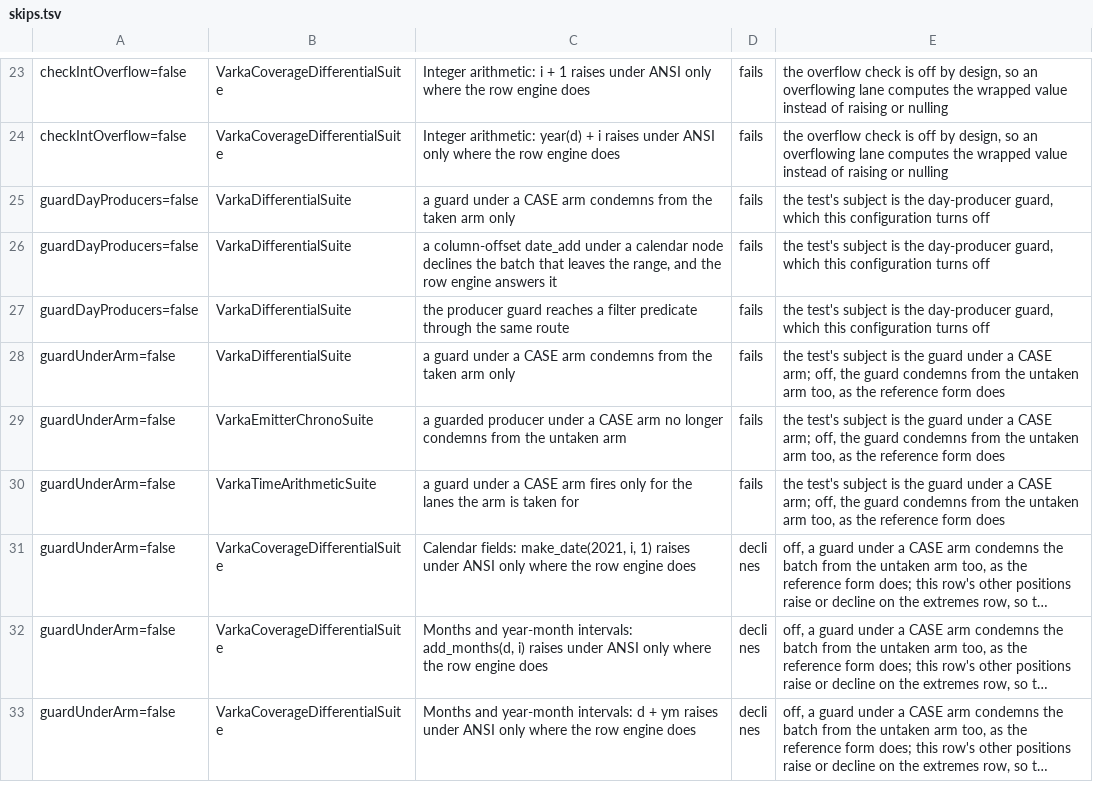
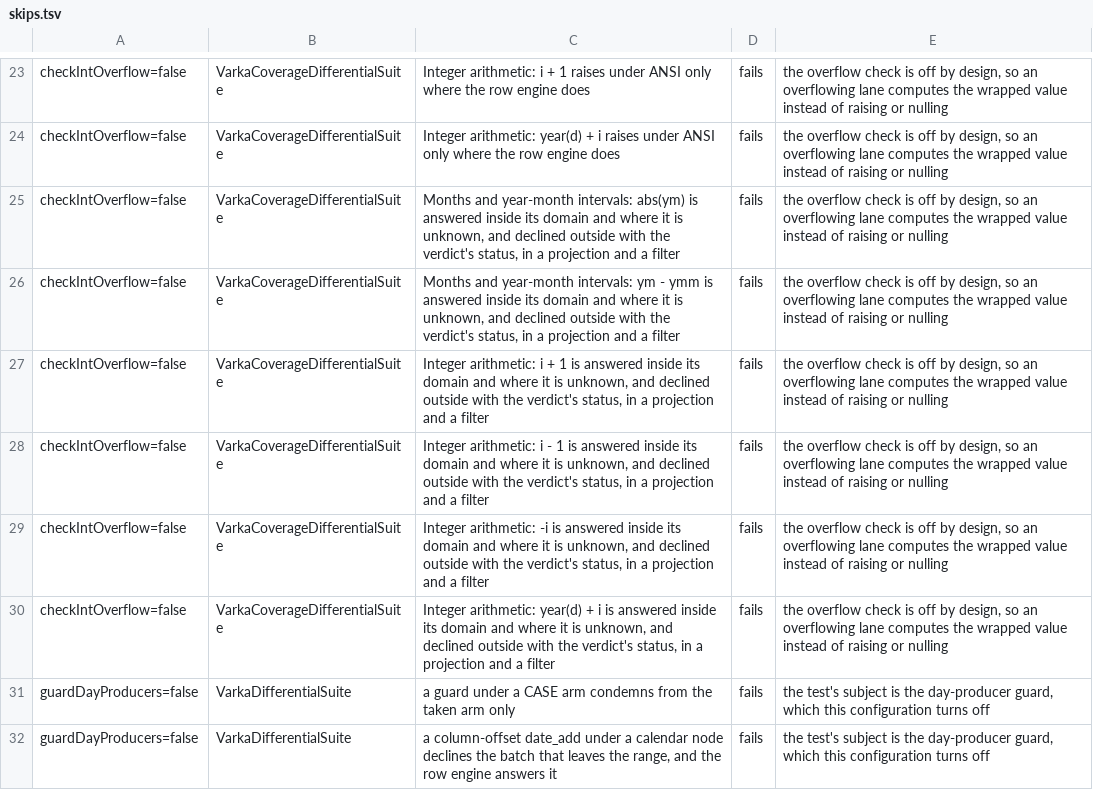
Before and after one commit to MaxGekk/spark, a TSV file: sql/varka/matrix/skips.tsv, drawn as a sheet; only a part is shown, gaps mark what is left out; the shorter side is filled out with more unchanged rows; long unchanged cells end in ….

```diff
--- a/sql/varka/matrix/skips.tsv
+++ b/sql/varka/matrix/skips.tsv
@@ -24,2 +24,8 @@ checkIntOverflow=false	VarkaCoverageDifferentialSuite	Integer arithmetic: i + 1
 checkIntOverflow=false	VarkaCoverageDifferentialSuite	Integer arithmetic: year(d) + i raises under ANSI only where the row engine does	fails	the overflow check is off by design, so an overflowing lane computes the wrapped value instead of raising or nulling
+checkIntOverflow=false	VarkaCoverageDifferentialSuite	Months and year-month intervals: abs(ym) is answered inside its domain and where it is unknown, and declined outside with the verdict's status, in a projection and a filter	fails	the overflow check is off by design, so an overflowing lane computes the wrapped value instead of raising or nulling
+checkIntOverflow=false	VarkaCoverageDifferentialSuite	Months and year-month intervals: ym - ymm is answered inside its domain and where it is unknown, and declined outside with the verdict's status, in a projection and a filter	fails	the overflow check is off by design, so an overflowing lane computes the wrapped value instead of raising or nulling
+checkIntOverflow=false	VarkaCoverageDifferentialSuite	Integer arithmetic: i + 1 is answered inside its domain and where it is unknown, and declined outside with the verdict's status, in a projection and a filter	fails	the overflow check is off by design, so an overflowing lane computes the wrapped value instead of raising or nulling
+checkIntOverflow=false	VarkaCoverageDifferentialSuite	Integer arithmetic: i - 1 is answered inside its domain and where it is unknown, and declined outside with the verdict's status, in a projection and a filter	fails	the overflow check is off by design, so an overflowing lane computes the wrapped value instead of raising or nulling
+checkIntOverflow=false	VarkaCoverageDifferentialSuite	Integer arithmetic: -i is answered inside its domain and where it is unknown, and declined outside with the verdict's status, in a projection and a filter	fails	the overflow check is off by design, so an overflowing lane computes the wrapped value instead of raising or nulling
+checkIntOverflow=false	VarkaCoverageDifferentialSuite	Integer arithmetic: year(d) + i is answered inside its domain and where it is unknown, and declined outside with the verdict's status, in a projection and a filter	fails	the overflow check is off by design, so an overflowing lane computes the wrapped value instead of raising or nulling
 guardDayProducers=false	VarkaDifferentialSuite	a guard under a CASE arm condemns from the taken arm only	fails	the test's subject is the day-producer guard, which this configuration turns off
```
Also changed, not shown: 7 other files.
